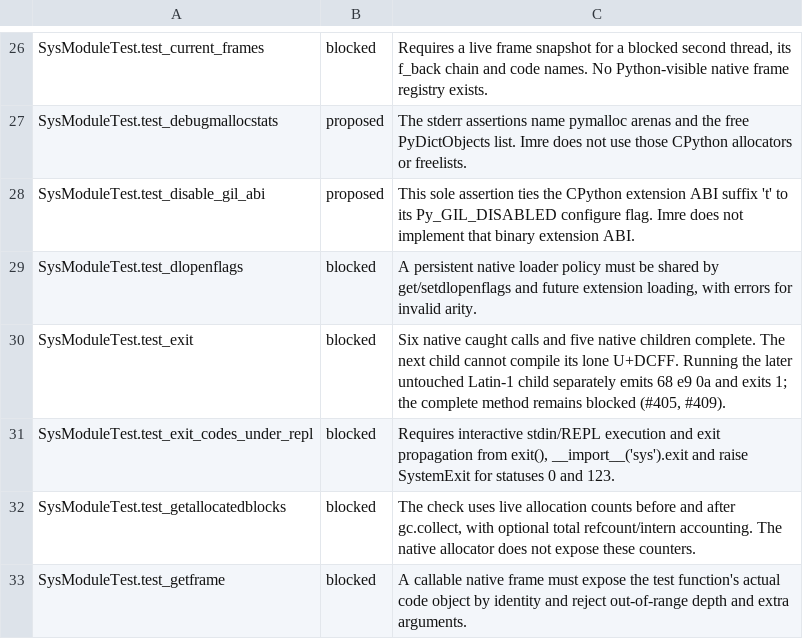
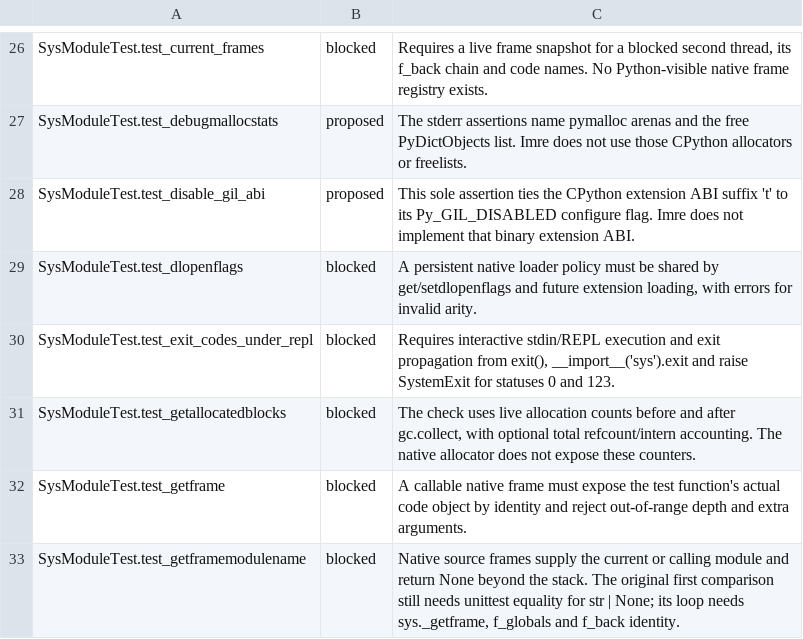
Before and after one commit to astral-experiments/imre, a TSV file: benchmarks/cpython_stdlib/full/sys/assessments.tsv, drawn as a sheet; only a part is shown, gaps mark what is left out; the shorter side is filled out with more unchanged rows; the diff names each change by its address in the sheet, - before the commit and + after, or states it on an @@ line.

Commit message:
Register the passing native sys.exit operations

```diff
--- a/benchmarks/cpython_stdlib/full/sys/assessments.tsv
+++ b/benchmarks/cpython_stdlib/full/sys/assessments.tsv
-row 30: SysModuleTest.test_exit | blocked | Six native caught calls and five native children complete. The next child cannot compile its lone U+DCFF. Running the later untouched Latin-1 child separately emits 68 e9 0a and exits 1; the complete method remains blocked (#405, #409).
```
Also changed, not shown: 11 other files.
